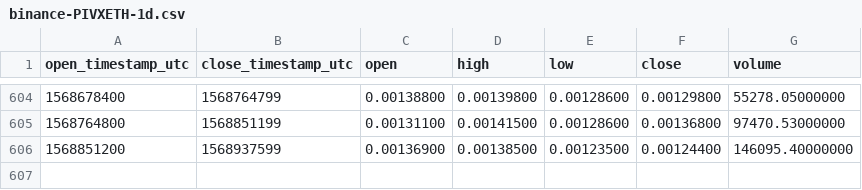
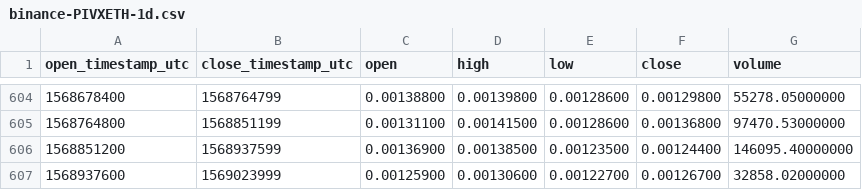
Before and after one commit to cryptobigbro/binance-PIVXETH, a CSV file: binance-PIVXETH-1d.csv, drawn as a sheet; only a part is shown, gaps mark what is left out.

Commit message:
Update OHLCV data.

```diff
--- a/binance-PIVXETH-1d.csv
+++ b/binance-PIVXETH-1d.csv
@@ -606 +606,2 @@ open_timestamp_utc,close_timestamp_utc,open,high,low,close,volume
 1568851200,1568937599,0.00136900,0.00138500,0.00123500,0.00124400,146095.40000000
+1568937600,1569023999,0.00125900,0.00130600,0.00122700,0.00126700,32858.02000000
```
Also changed, not shown: 1 other file.
